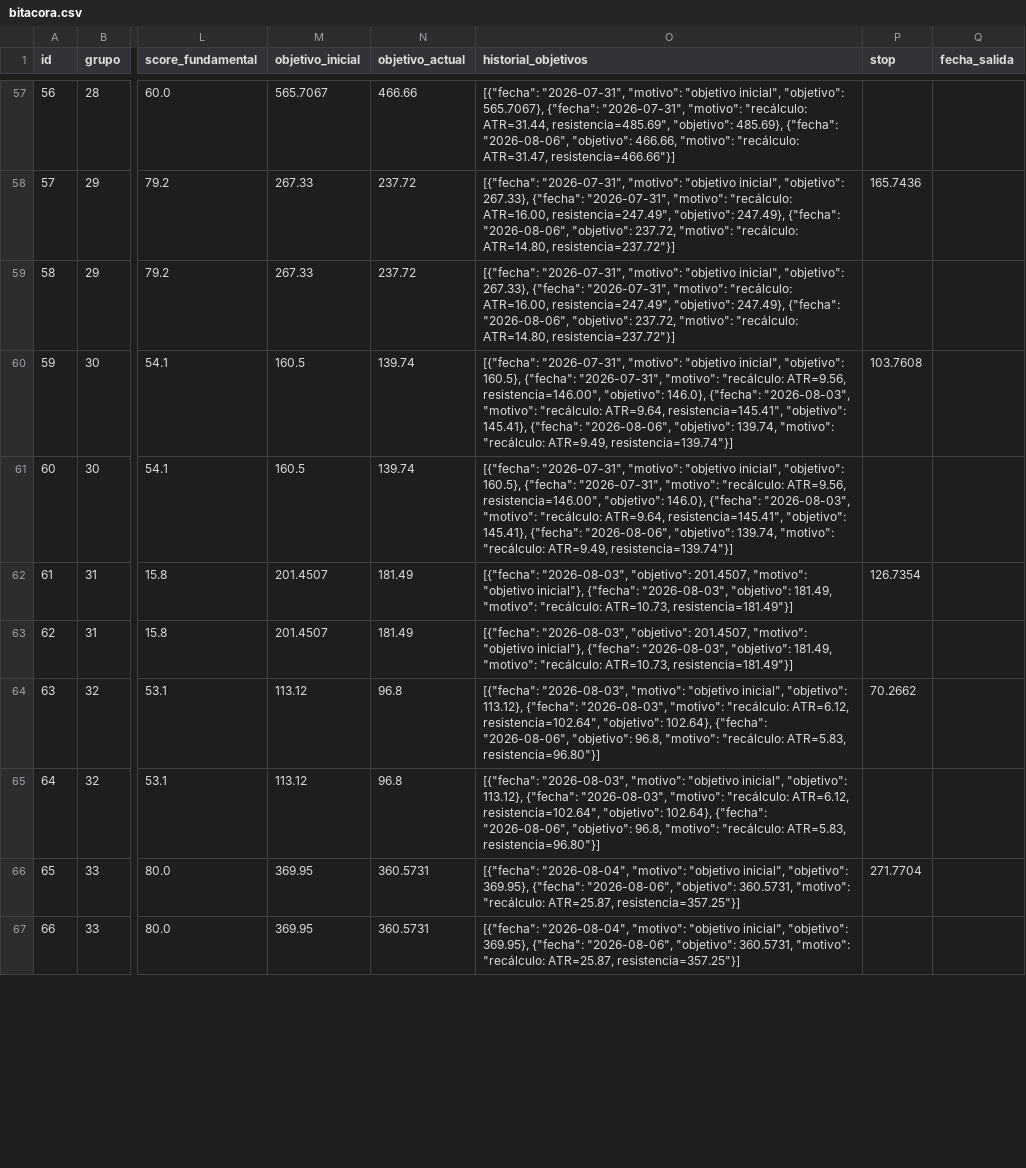
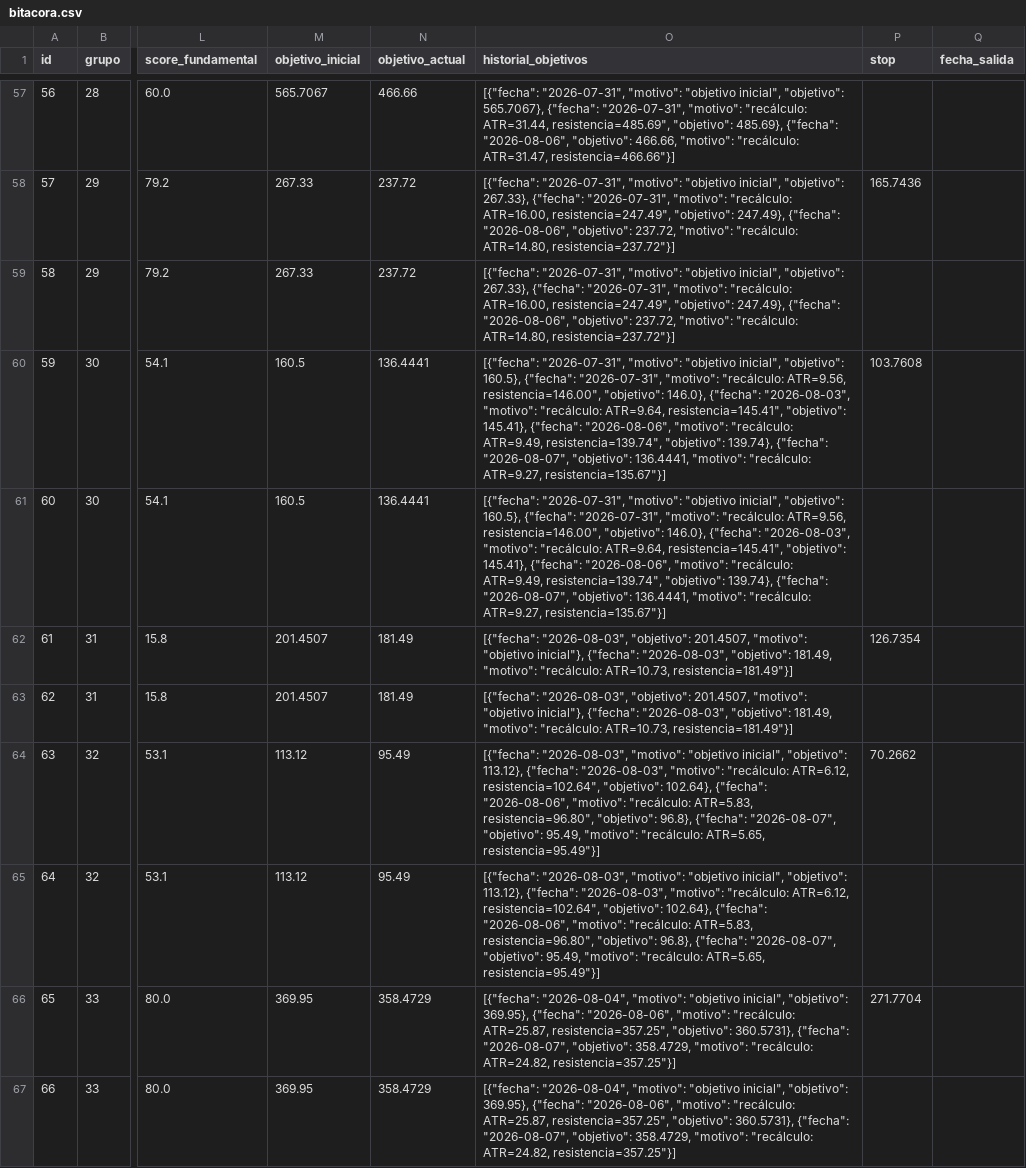
Before and after one commit to sebas1331/centinela-sp500, a CSV file: bitacora.csv, drawn as a sheet; only a part is shown, gaps mark what is left out; the diff covers the shown part only; the diff names each change by its address in the sheet, - before the commit and + after, or states it on an @@ line.

```diff
--- a/bitacora.csv
+++ b/bitacora.csv
-N60:N61 (objetivo_actual): 139.74
+N60:N61 (objetivo_actual): 136.4441
-O60:O61 (historial_objetivos): …{"fecha": "2026-08-06", "objetivo": 139.74, "motivo": "recálculo: ATR=9.49, resistencia=139.74"}]
+O60:O61 (historial_objetivos): …{"fecha": "2026-08-06", "motivo": "recálculo: ATR=9.49, resistencia=139.74", "objetivo": 139.74}, {"fecha": "2026-08-07", "objetivo": 136.4441, "motivo": "recálculo: ATR=9.27, resistencia=135.67"}]
-N64:N65 (objetivo_actual): 96.8
+N64:N65 (objetivo_actual): 95.49
-O64:O65 (historial_objetivos): …{"fecha": "2026-08-06", "objetivo": 96.8, "motivo": "recálculo: ATR=5.83, resistencia=96.80"}]
+O64:O65 (historial_objetivos): …{"fecha": "2026-08-06", "motivo": "recálculo: ATR=5.83, resistencia=96.80", "objetivo": 96.8}, {"fecha": "2026-08-07", "objetivo": 95.49, "motivo": "recálculo: ATR=5.65, resistencia=95.49"}]
-N66:N67 (objetivo_actual): 360.5731
+N66:N67 (objetivo_actual): 358.4729
-O66:O67 (historial_objetivos): …{"fecha": "2026-08-06", "objetivo": 360.5731, "motivo": "recálculo: ATR=25.87, resistencia=357.25"}]
+O66:O67 (historial_objetivos): …{"fecha": "2026-08-06", "motivo": "recálculo: ATR=25.87, resistencia=357.25", "objetivo": 360.5731}, {"fecha": "2026-08-07", "objetivo": 358.4729, "motivo": "recálculo: ATR=24.82, resistencia=357.25"}]
```
Also changed, not shown: 5 added rows and 42 edited cells elsewhere in this file, 5 other files.
